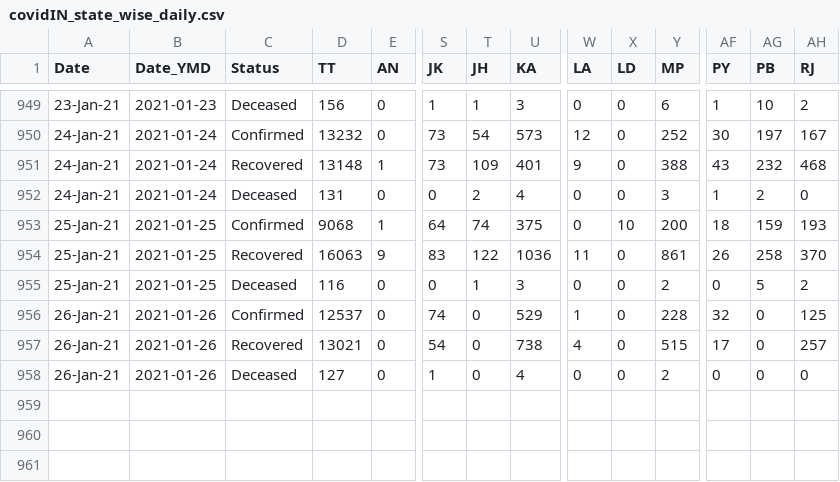
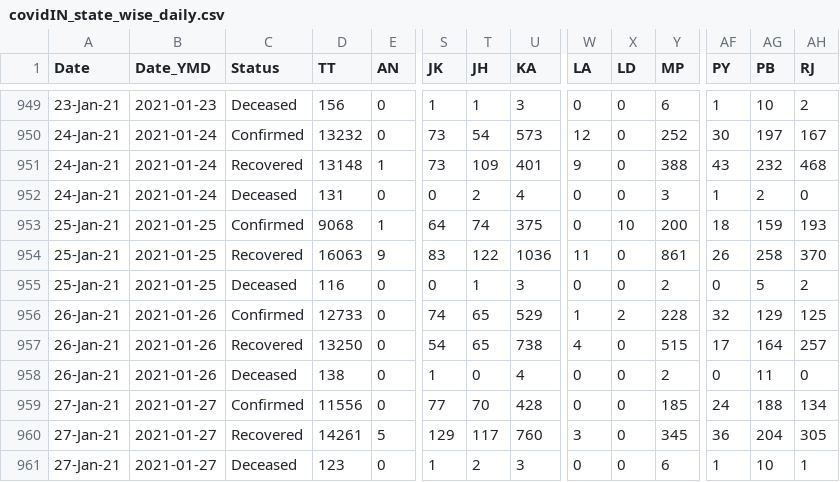
Before and after one commit to arya46/Covid-19-EDA, a CSV file: data/covidIN_state_wise_daily.csv, drawn as a sheet; only a part is shown, gaps mark what is left out; rows hold the shown columns only; the diff names each change by its address in the sheet, - before the commit and + after, or states it on an @@ line.

Commit message:
data updated on - Thu Jan 28 07:50:22 UTC 2021

```diff
--- a/data/covidIN_state_wise_daily.csv
+++ b/data/covidIN_state_wise_daily.csv
-D956 (TT): 12537
+D956 (TT): 12733
-T956:T957 (JH): 0
+T956:T957 (JH): 65
-X956 (LD): 0
+X956 (LD): 2
-AG956 (PB): 0
+AG956 (PB): 129
-D957 (TT): 13021
+D957 (TT): 13250
-AG957 (PB): 0
+AG957 (PB): 164
-D958 (TT): 127
+D958 (TT): 138
-AG958 (PB): 0
+AG958 (PB): 11
+row 959: 27-Jan-21 | 2021-01-27 | Confirmed | 11556 | 0 | 77 | 70 | 428 | 0 | 0 | 185 | 24 | 188 | 134
+row 960: 27-Jan-21 | 2021-01-27 | Recovered | 14261 | 5 | 129 | 117 | 760 | 3 | 0 | 345 | 36 | 204 | 305
+row 961: 27-Jan-21 | 2021-01-27 | Deceased | 123 | 0 | 1 | 2 | 3 | 0 | 0 | 6 | 1 | 10 | 1
```
Also changed, not shown: data/cases_ts.csv, data/covidIN_districtwise_current.csv, 3 other files.
